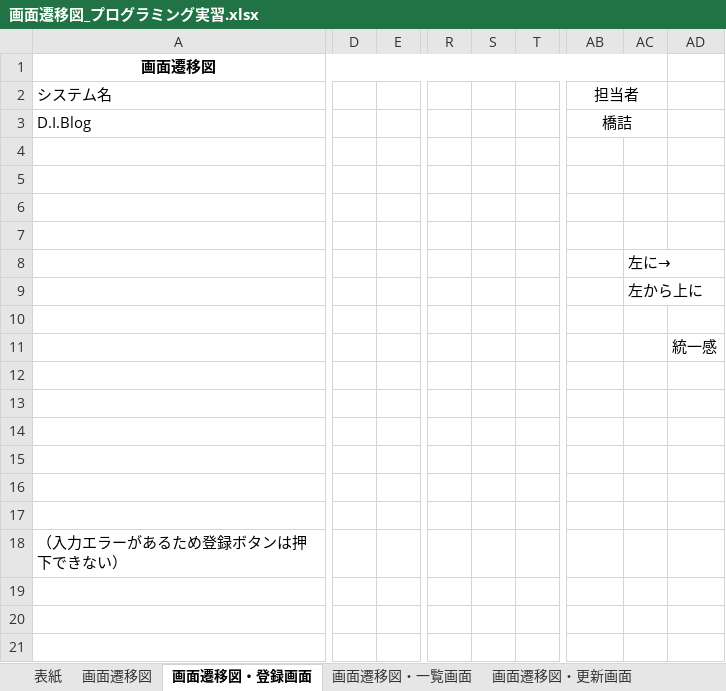
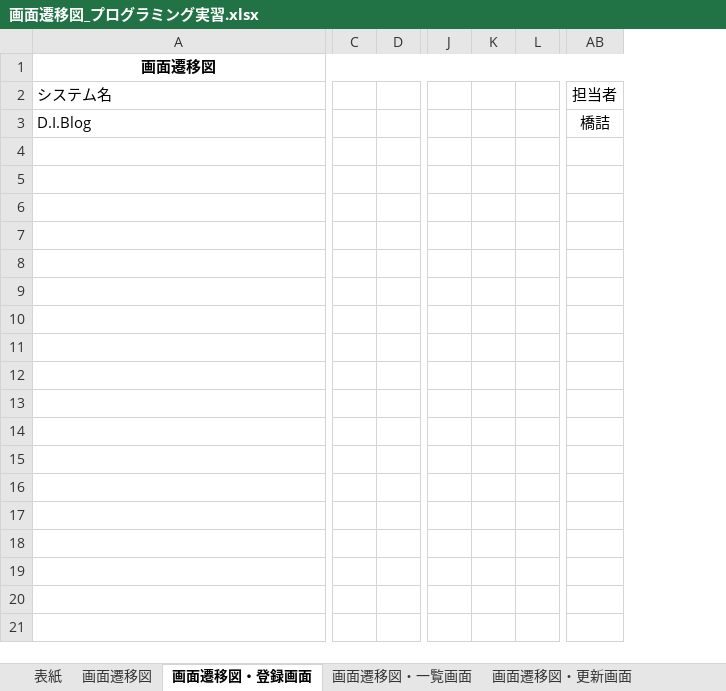
Before and after one commit to mihohashizume/test, an Excel workbook: sekkeisyo/詳細設計演習/画面遷移図_プログラミング実習.xlsx, sheet 画面遷移図・登録画面, drawn as a sheet; only a part is shown, gaps mark what is left out; values as stored, in another font and other column widths than the file's, no borders; charts and pictures not drawn; removed rows and columns are numbered as before the commit, all else as after; rows hold the shown columns only; the diff names each change by its address in the sheet, - before the commit and + after, or states it on an @@ line.

```diff
--- a/sekkeisyo/詳細設計演習/画面遷移図_プログラミング実習.xlsx (sheet 画面遷移図・登録画面)
+++ b/sekkeisyo/詳細設計演習/画面遷移図_プログラミング実習.xlsx (sheet 画面遷移図・登録画面)
+column C, empty
+column D, empty
-column D, empty
-column E, empty
+column J, empty
+column K, empty
+column L, empty
-column R, empty
-column S, empty
-column T, empty
-column AC, rows 8-9: 左に→ | 左から上に
-column AD, row 11: 統一感
-AB2:AC2 merged
-AB3:AC3 merged
-row 18: （入力エラーがあるため登録ボタンは押下できない）
+row 18: (empty)
```
Also changed, not shown: sheet 画面遷移図・削除ボタン, sheet 画面遷移図・一覧画面, charts or pictures, sekkeisyo/基本設計演習/基本設計書_プログラミング実習.xlsx, sekkeisyo/基本設計演習/機能一覧表_プログラミング実習.xlsx, 1 other file.
